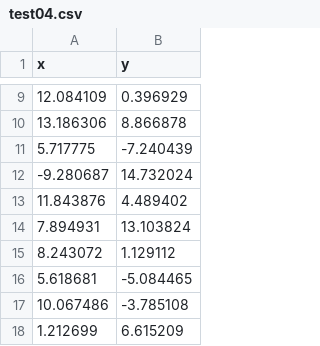
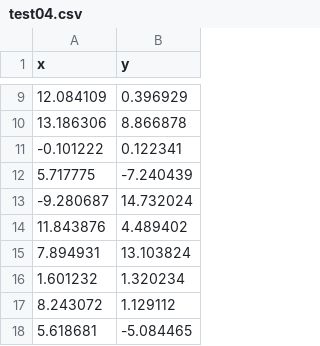
Before and after one commit to jkk-research/lidar_cluster_ros2, a CSV file: notebooks/data/test04.csv, drawn as a sheet; only a part is shown, gaps mark what is left out; the shorter side is filled out with more unchanged rows.

```diff
--- a/notebooks/data/test04.csv
+++ b/notebooks/data/test04.csv
@@ -10,2 +10,3 @@ x,y
 13.186306,8.866878
+-0.101222,0.122341
 5.717775,-7.240439
@@ -14,2 +15,3 @@ x,y
 7.894931,13.103824
+1.601232,1.320234
 8.243072,1.129112
```
Also changed, not shown: 2 other files.
